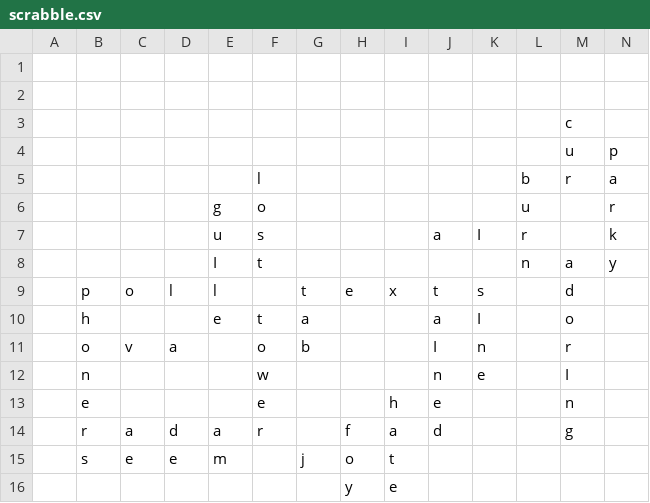
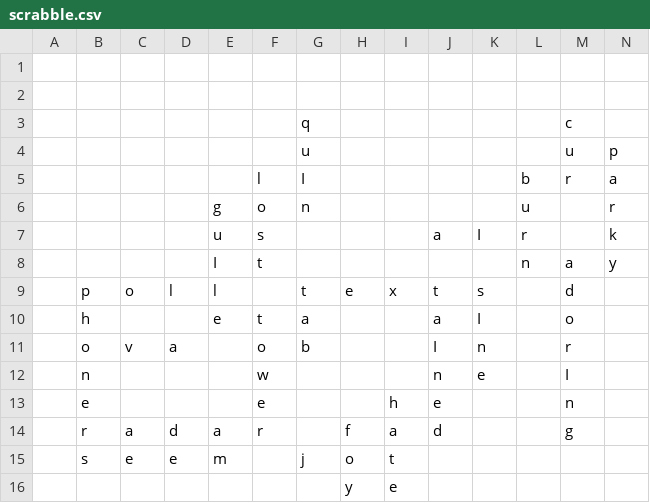
Before and after one commit to daflad/scrabble.nehpets.co.uk, a CSV file: scrabble.csv, drawn as a sheet.

```diff
--- a/scrabble.csv
+++ b/scrabble.csv
@@ -2,6 +2,6 @@
 ;;;;;;;;;;;;;
-;;;;;;;;;;;;c;
-;;;;;;;;;;;;u;p
-;;;;;l;;;;;;b;r;a
-;;;;g;o;;;;;;u;;r
+;;;;;;q;;;;;;c;
+;;;;;;u;;;;;;u;p
+;;;;;l;I;;;;;b;r;a
+;;;;g;o;n;;;;;u;;r
 ;;;;u;s;;;;a;I;r;;k
```
Also changed, not shown: 1 other file.
